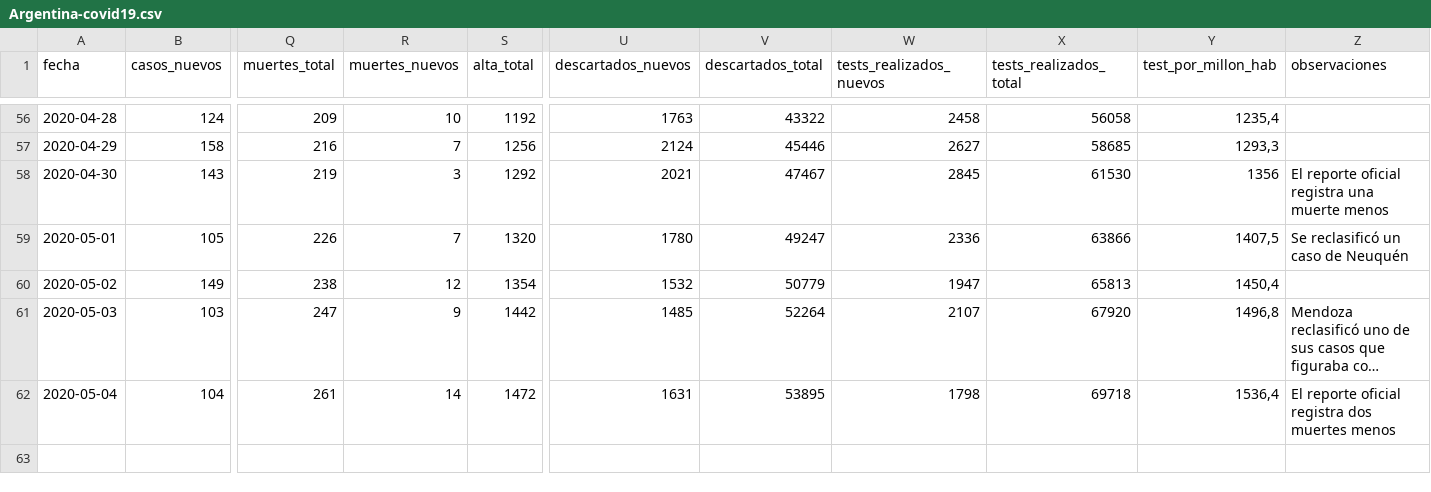
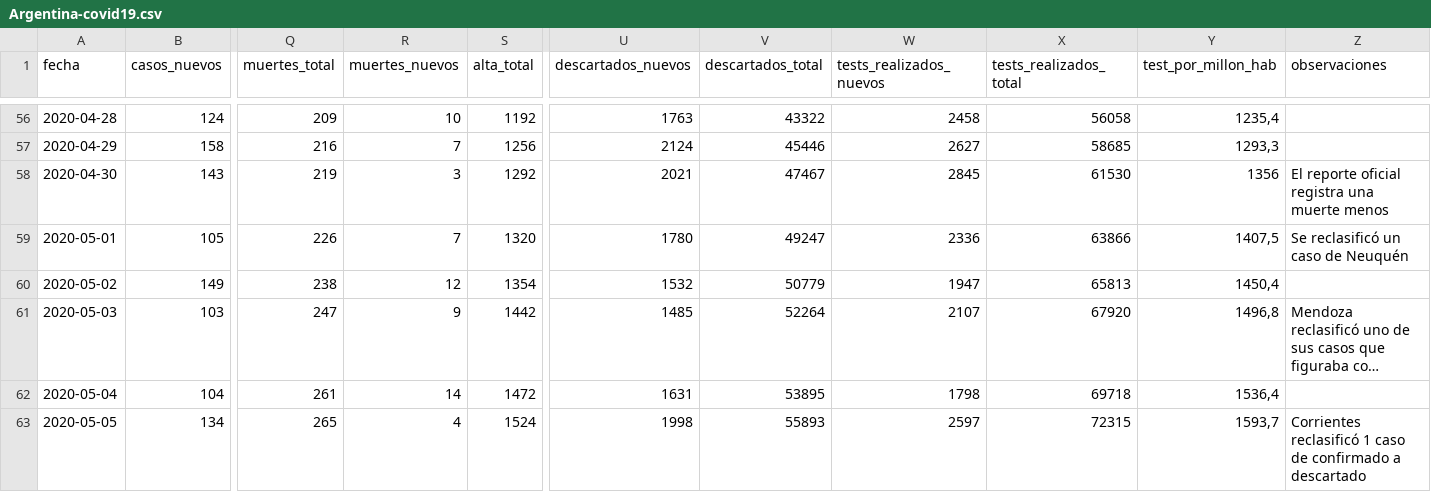
Before and after one commit to lucia15/Database-Covid19-Argentina, a CSV file: Argentina-covid19.csv, drawn as a sheet; only a part is shown, gaps mark what is left out; long unchanged cells end in …; rows hold the shown columns only; the diff names each change by its address in the sheet, - before the commit and + after, or states it on an @@ line.

```diff
--- a/Argentina-covid19.csv
+++ b/Argentina-covid19.csv
-Z62 (observaciones): El reporte oficial registra dos muertes menos
+Z62 (observaciones): (empty)
+row 63: 2020-05-05 | 134 | 265 | 4 | 1524 | 1998 | 55893 | 2597 | 72315 | 1593,7 | Corrientes reclasificó 1 caso de confirmado a descartado
```
Also changed, not shown: Argentina-covid19-muertes.csv, Argentina-covid19-por-provincia.csv.
